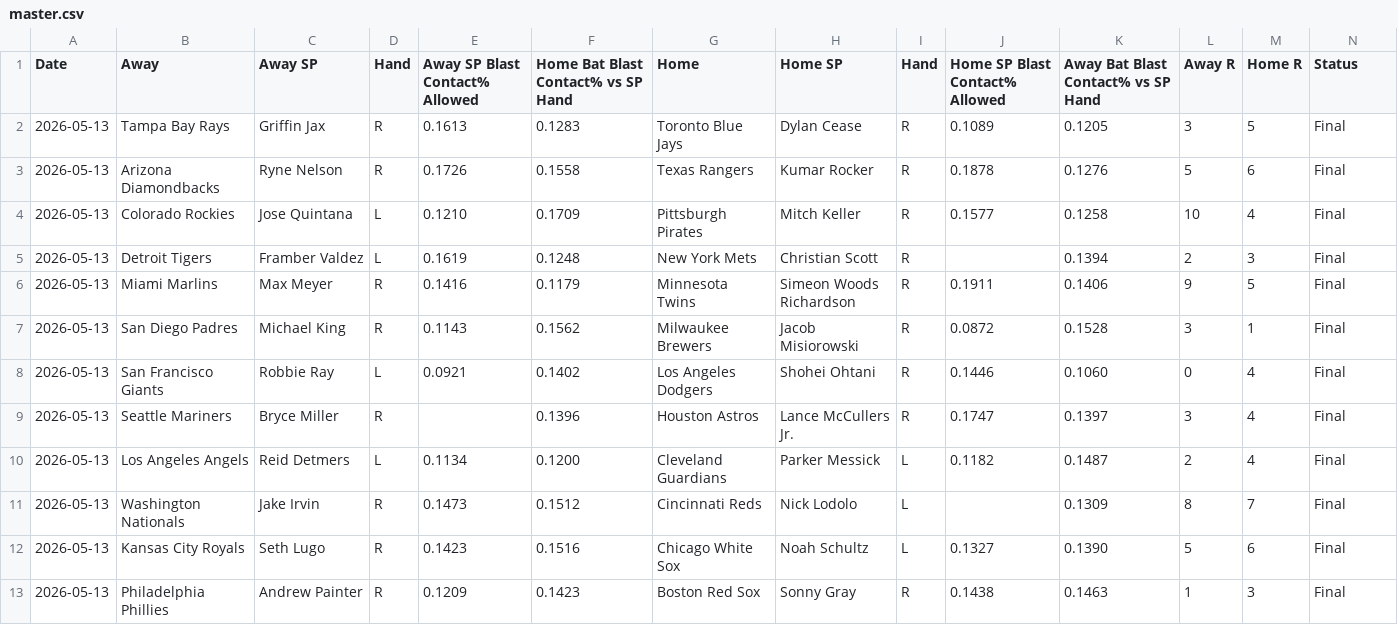
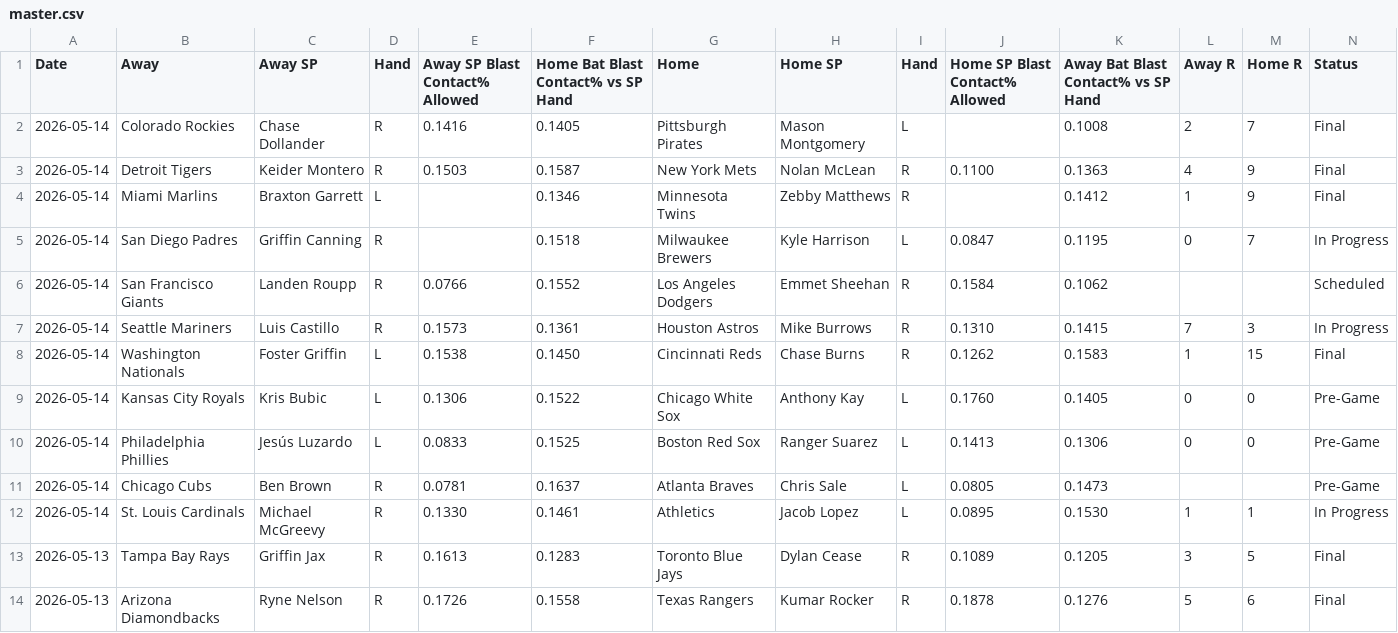
Before and after one commit to furuq2/blast-contact, a CSV file: data/master.csv, drawn as a sheet; only a part is shown; the shorter side is filled out with more unchanged rows; the diff names each change by its address in the sheet, - before the commit and + after, or states it on an @@ line.

```diff
--- a/data/master.csv
+++ b/data/master.csv
+row 2: 2026-05-14 | Colorado Rockies | Chase Dollander | R | 0.1416 | 0.1405 | Pittsburgh Pirates | Mason Montgomery | L |  | 0.1008 | 2 | 7 | Final
+row 3: 2026-05-14 | Detroit Tigers | Keider Montero | R | 0.1503 | 0.1587 | New York Mets | Nolan McLean | R | 0.1100 | 0.1363 | 4 | 9 | Final
+row 4: 2026-05-14 | Miami Marlins | Braxton Garrett | L |  | 0.1346 | Minnesota Twins | Zebby Matthews | R |  | 0.1412 | 1 | 9 | Final
+row 5: 2026-05-14 | San Diego Padres | Griffin Canning | R |  | 0.1518 | Milwaukee Brewers | Kyle Harrison | L | 0.0847 | 0.1195 | 0 | 7 | In Progress
+row 6: 2026-05-14 | San Francisco Giants | Landen Roupp | R | 0.0766 | 0.1552 | Los Angeles Dodgers | Emmet Sheehan | R | 0.1584 | 0.1062 |  |  | Scheduled
+row 7: 2026-05-14 | Seattle Mariners | Luis Castillo | R | 0.1573 | 0.1361 | Houston Astros | Mike Burrows | R | 0.1310 | 0.1415 | 7 | 3 | In Progress
+row 8: 2026-05-14 | Washington Nationals | Foster Griffin | L | 0.1538 | 0.1450 | Cincinnati Reds | Chase Burns | R | 0.1262 | 0.1583 | 1 | 15 | Final
+row 9: 2026-05-14 | Kansas City Royals | Kris Bubic | L | 0.1306 | 0.1522 | Chicago White Sox | Anthony Kay | L | 0.1760 | 0.1405 | 0 | 0 | Pre-Game
+row 10: 2026-05-14 | Philadelphia Phillies | Jesús Luzardo | L | 0.0833 | 0.1525 | Boston Red Sox | Ranger Suarez | L | 0.1413 | 0.1306 | 0 | 0 | Pre-Game
+row 11: 2026-05-14 | Chicago Cubs | Ben Brown | R | 0.0781 | 0.1637 | Atlanta Braves | Chris Sale | L | 0.0805 | 0.1473 |  |  | Pre-Game
+row 12: 2026-05-14 | St. Louis Cardinals | Michael McGreevy | R | 0.1330 | 0.1461 | Athletics | Jacob Lopez | L | 0.0895 | 0.1530 | 1 | 1 | In Progress
```
Also changed, not shown: 1 other file.
